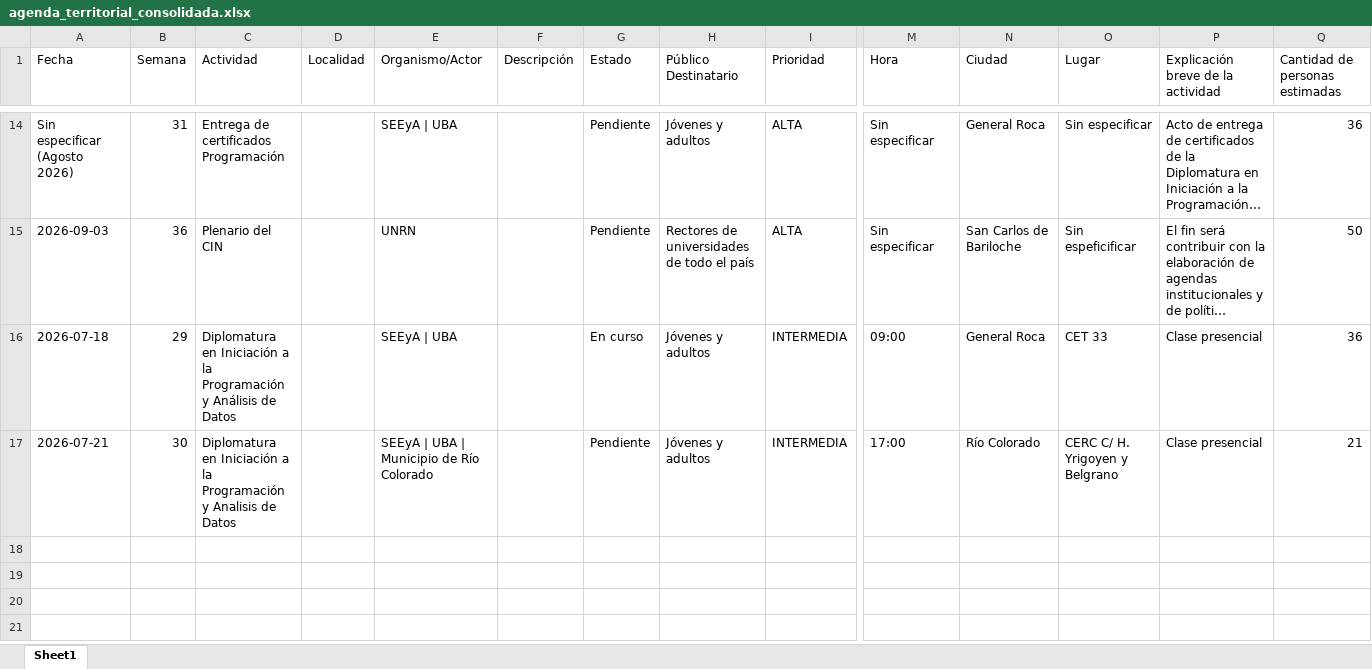
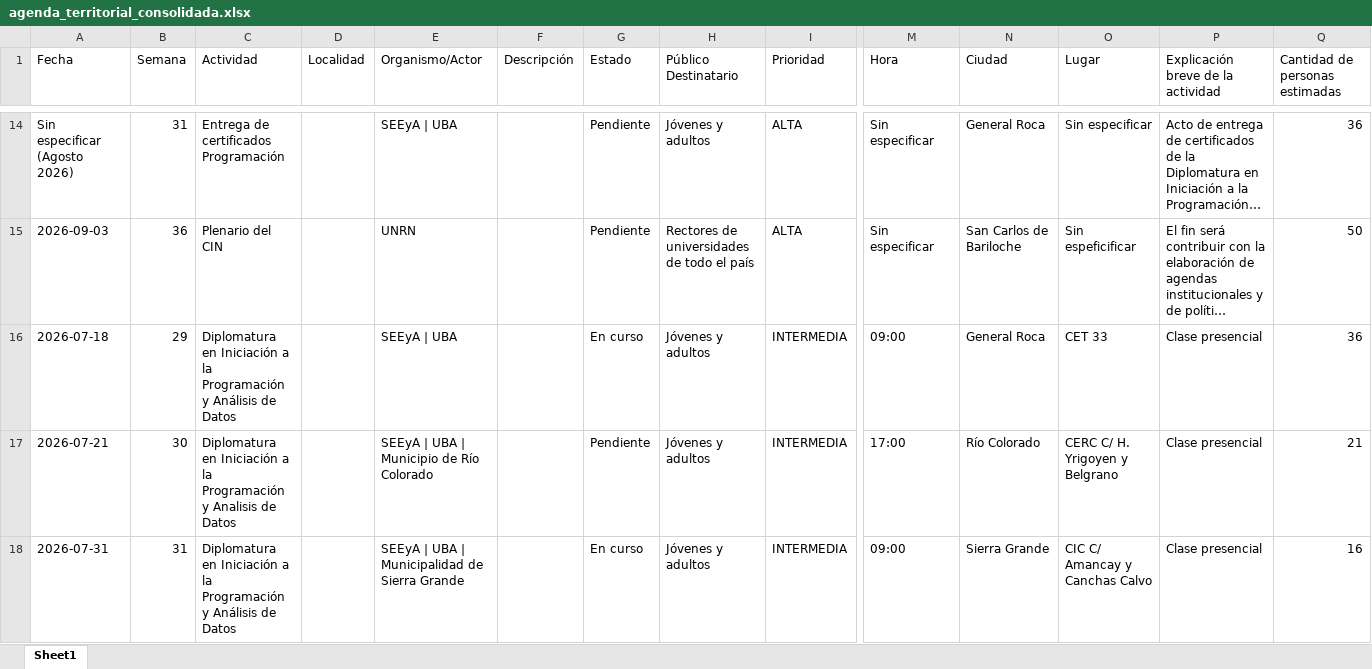
Before and after one commit to rocioneream-hub/agenda-territorial, an Excel workbook: agenda_territorial_consolidada.xlsx, sheet Sheet1, drawn as a sheet; only a part is shown, gaps mark what is left out; long unchanged cells end in …; values as stored, in another font and other column widths than the file's, no borders; rows hold the shown columns only; the diff names each change by its address in the sheet, - before the commit and + after, or states it on an @@ line.

Commit message:
Añadir actividad: Diplomatura en Iniciación a la Programación y Análisis de Datos

```diff
--- a/agenda_territorial_consolidada.xlsx (sheet Sheet1)
+++ b/agenda_territorial_consolidada.xlsx (sheet Sheet1)
+row 18: 2026-07-31 | 31 | Diplomatura en Iniciación a la Programación y Análisis de Datos |  | SEEyA | UBA | Municipalidad de Sierra Grande |  | En curso | Jóvenes y adultos | INTERMEDIA | 09:00 | Sierra Grande | CIC C/ Amancay y Canchas Calvo | Clase presencial | 16
```
